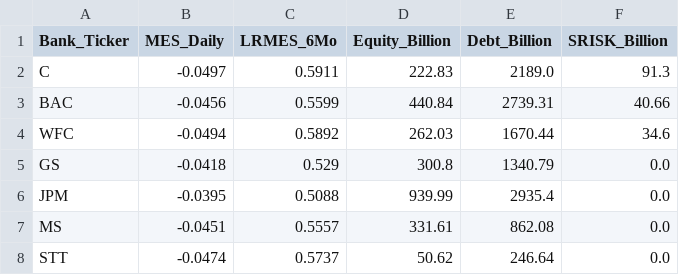
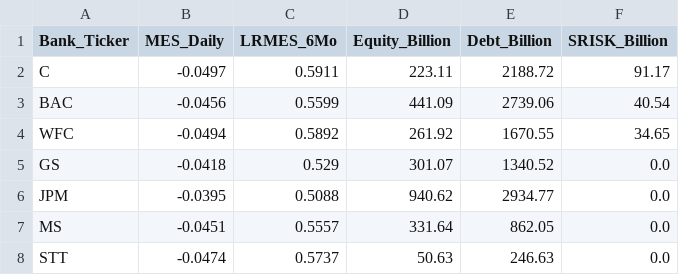
Before and after one commit to Biswa1930/global-banking-stress-monitor, a CSV file: data/processed/srisk_results.csv, drawn as a sheet.

Commit message:
feat: complete PIDL architecture, systemic risk dashboard, and portfolio documentation

```diff
--- a/data/processed/srisk_results.csv
+++ b/data/processed/srisk_results.csv
@@ -1,8 +1,8 @@
 Bank_Ticker,MES_Daily,LRMES_6Mo,Equity_Billion,Debt_Billion,SRISK_Billion
-C,-0.0497,0.5911,222.83,2189.0,91.3
-BAC,-0.0456,0.5599,440.84,2739.31,40.66
-WFC,-0.0494,0.5892,262.03,1670.44,34.6
-GS,-0.0418,0.529,300.8,1340.79,0.0
-JPM,-0.0395,0.5088,939.99,2935.4,0.0
-MS,-0.0451,0.5557,331.61,862.08,0.0
-STT,-0.0474,0.5737,50.62,246.64,0.0
+C,-0.0497,0.5911,223.11,2188.72,91.17
+BAC,-0.0456,0.5599,441.09,2739.06,40.54
+WFC,-0.0494,0.5892,261.92,1670.55,34.65
+GS,-0.0418,0.529,301.07,1340.52,0.0
+JPM,-0.0395,0.5088,940.62,2934.77,0.0
+MS,-0.0451,0.5557,331.64,862.05,0.0
+STT,-0.0474,0.5737,50.63,246.63,0.0
```
